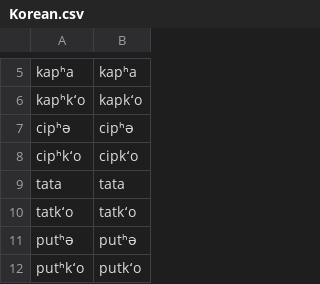
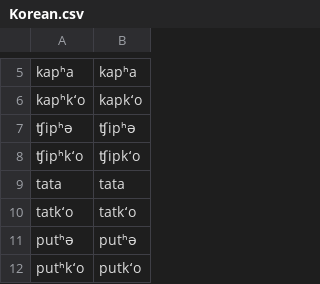
Before and after one commit to shraddhabarke/SyPhon, a CSV file: datasets/Korean.csv, drawn as a sheet; only a part is shown, gaps mark what is left out.

```diff
--- a/datasets/Korean.csv
+++ b/datasets/Korean.csv
@@ -6,4 +6,4 @@ kapʰa,kapʰa
 kapʰkʻo,kapkʻo
-cipʰə,cipʰə
-cipʰkʻo,cipkʻo
+ʧipʰə,ʧipʰə
+ʧipʰkʻo,ʧipkʻo
 tata,tata
```
Also changed, not shown: datasets/Hungarian.csv, datasets/riggle.csv, 7 other files.
